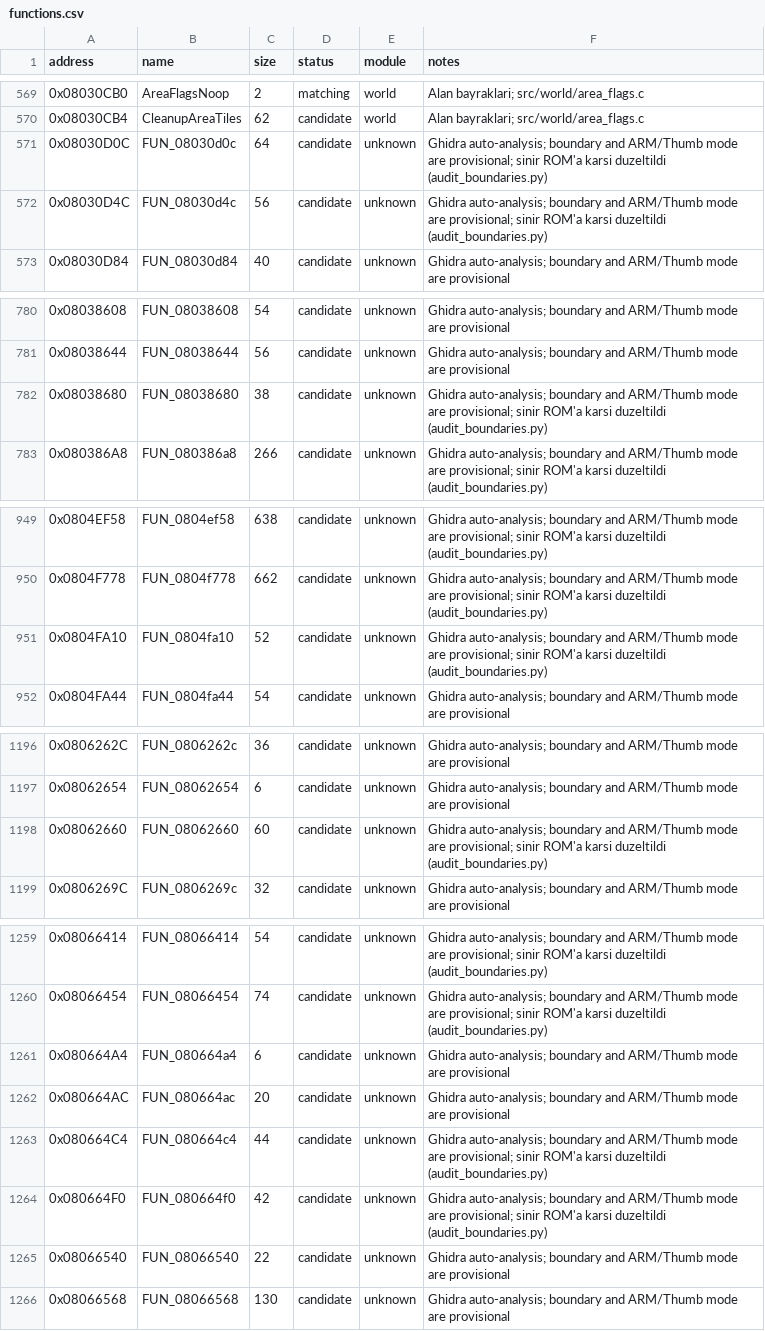
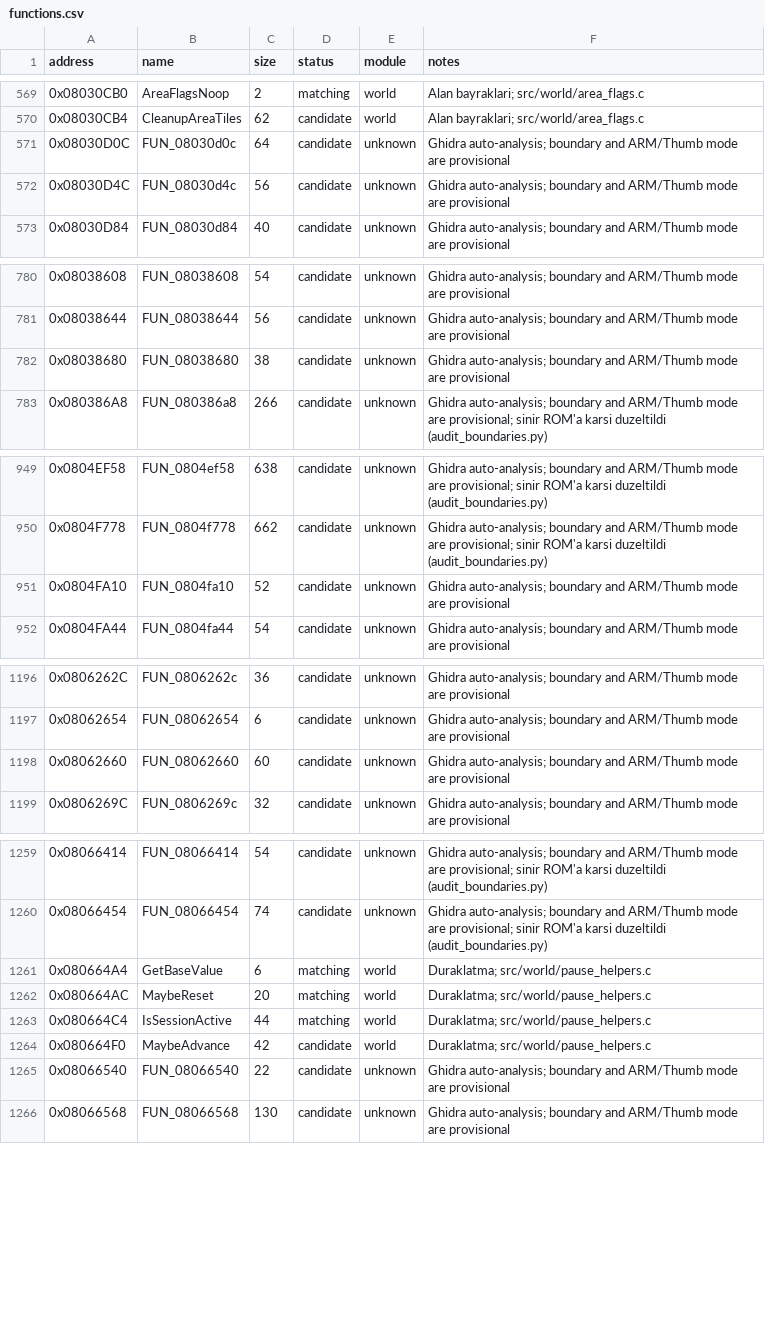
Before and after one commit to ahm3texe/gta-advance, a CSV file: data/functions.csv, drawn as a sheet; only a part is shown, gaps mark what is left out.

```diff
--- a/data/functions.csv
+++ b/data/functions.csv
@@ -570,4 +570,4 @@ address,name,size,status,module,notes
 0x08030CB4,CleanupAreaTiles,62,candidate,world,"Alan bayraklari; src/world/area_flags.c"
-0x08030D0C,FUN_08030d0c,64,candidate,unknown,Ghidra auto-analysis; boundary and ARM/Thumb mode are provisional; sinir ROM'a karsi duzeltildi (audit_boundaries.py)
-0x08030D4C,FUN_08030d4c,56,candidate,unknown,Ghidra auto-analysis; boundary and ARM/Thumb mode are provisional; sinir ROM'a karsi duzeltildi (audit_boundaries.py)
+0x08030D0C,FUN_08030d0c,64,candidate,unknown,Ghidra auto-analysis; boundary and ARM/Thumb mode are provisional
+0x08030D4C,FUN_08030d4c,56,candidate,unknown,Ghidra auto-analysis; boundary and ARM/Thumb mode are provisional
 0x08030D84,FUN_08030d84,40,candidate,unknown,Ghidra auto-analysis; boundary and ARM/Thumb mode are provisional
@@ -781,3 +781,3 @@ address,name,size,status,module,notes
 0x08038644,FUN_08038644,56,candidate,unknown,Ghidra auto-analysis; boundary and ARM/Thumb mode are provisional
-0x08038680,FUN_08038680,38,candidate,unknown,Ghidra auto-analysis; boundary and ARM/Thumb mode are provisional; sinir ROM'a karsi duzeltildi (audit_boundaries.py)
+0x08038680,FUN_08038680,38,candidate,unknown,Ghidra auto-analysis; boundary and ARM/Thumb mode are provisional
 0x080386A8,FUN_080386a8,266,candidate,unknown,Ghidra auto-analysis; boundary and ARM/Thumb mode are provisional; sinir ROM'a karsi duzeltildi (audit_boundaries.py)
@@ -950,3 +950,3 @@ address,name,size,status,module,notes
 0x0804F778,FUN_0804f778,662,candidate,unknown,Ghidra auto-analysis; boundary and ARM/Thumb mode are provisional; sinir ROM'a karsi duzeltildi (audit_boundaries.py)
-0x0804FA10,FUN_0804fa10,52,candidate,unknown,Ghidra auto-analysis; boundary and ARM/Thumb mode are provisional; sinir ROM'a karsi duzeltildi (audit_boundaries.py)
+0x0804FA10,FUN_0804fa10,52,candidate,unknown,Ghidra auto-analysis; boundary and ARM/Thumb mode are provisional
 0x0804FA44,FUN_0804fa44,54,candidate,unknown,Ghidra auto-analysis; boundary and ARM/Thumb mode are provisional
@@ -1197,3 +1197,3 @@ address,name,size,status,module,notes
 0x08062654,FUN_08062654,6,candidate,unknown,Ghidra auto-analysis; boundary and ARM/Thumb mode are provisional
-0x08062660,FUN_08062660,60,candidate,unknown,Ghidra auto-analysis; boundary and ARM/Thumb mode are provisional; sinir ROM'a karsi duzeltildi (audit_boundaries.py)
+0x08062660,FUN_08062660,60,candidate,unknown,Ghidra auto-analysis; boundary and ARM/Thumb mode are provisional
 0x0806269C,FUN_0806269c,32,candidate,unknown,Ghidra auto-analysis; boundary and ARM/Thumb mode are provisional
@@ -1260,6 +1260,6 @@ address,name,size,status,module,notes
 0x08066454,FUN_08066454,74,candidate,unknown,Ghidra auto-analysis; boundary and ARM/Thumb mode are provisional; sinir ROM'a karsi duzeltildi (audit_boundaries.py)
-0x080664A4,FUN_080664a4,6,candidate,unknown,Ghidra auto-analysis; boundary and ARM/Thumb mode are provisional
-0x080664AC,FUN_080664ac,20,candidate,unknown,Ghidra auto-analysis; boundary and ARM/Thumb mode are provisional
-0x080664C4,FUN_080664c4,44,candidate,unknown,Ghidra auto-analysis; boundary and ARM/Thumb mode are provisional; sinir ROM'a karsi duzeltildi (audit_boundaries.py)
-0x080664F0,FUN_080664f0,42,candidate,unknown,Ghidra auto-analysis; boundary and ARM/Thumb mode are provisional; sinir ROM'a karsi duzeltildi (audit_boundaries.py)
+0x080664A4,GetBaseValue,6,matching,world,"Duraklatma; src/world/pause_helpers.c"
+0x080664AC,MaybeReset,20,matching,world,"Duraklatma; src/world/pause_helpers.c"
+0x080664C4,IsSessionActive,44,matching,world,"Duraklatma; src/world/pause_helpers.c"
+0x080664F0,MaybeAdvance,42,candidate,world,"Duraklatma; src/world/pause_helpers.c"
 0x08066540,FUN_08066540,22,candidate,unknown,Ghidra auto-analysis; boundary and ARM/Thumb mode are provisional
```
Also changed, not shown: data/c_sources.csv, data/matching_regions.csv, 4 other files.
